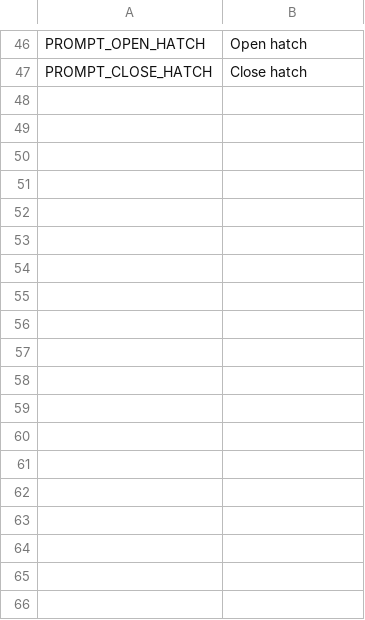
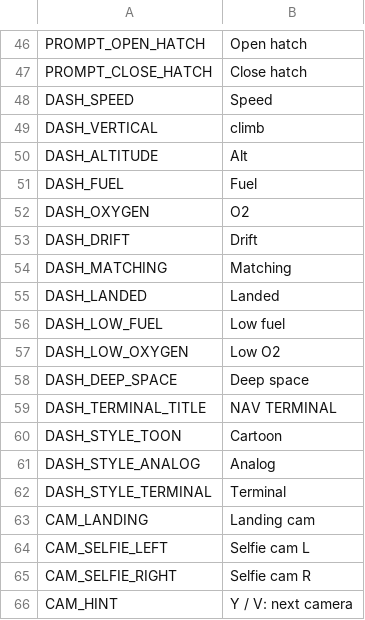
Before and after one commit to hmblasko/Orbital-ante, a CSV file: godot/text/strings.csv, drawn as a sheet; only a part is shown, gaps mark what is left out.

```diff
--- a/godot/text/strings.csv
+++ b/godot/text/strings.csv
@@ -47 +47,20 @@ PROMPT_OPEN_HATCH,Open hatch
 PROMPT_CLOSE_HATCH,Close hatch
+DASH_SPEED,Speed
+DASH_VERTICAL,climb
+DASH_ALTITUDE,Alt
+DASH_FUEL,Fuel
+DASH_OXYGEN,O2
+DASH_DRIFT,Drift
+DASH_MATCHING,Matching
+DASH_LANDED,Landed
+DASH_LOW_FUEL,Low fuel
+DASH_LOW_OXYGEN,Low O2
+DASH_DEEP_SPACE,Deep space
+DASH_TERMINAL_TITLE,NAV TERMINAL
+DASH_STYLE_TOON,Cartoon
+DASH_STYLE_ANALOG,Analog
+DASH_STYLE_TERMINAL,Terminal
+CAM_LANDING,Landing cam
+CAM_SELFIE_LEFT,Selfie cam L
+CAM_SELFIE_RIGHT,Selfie cam R
+CAM_HINT,Y / V: next camera
```
Also changed, not shown: 22 other files.
